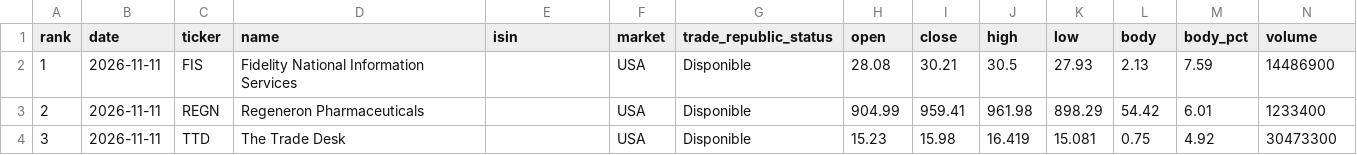
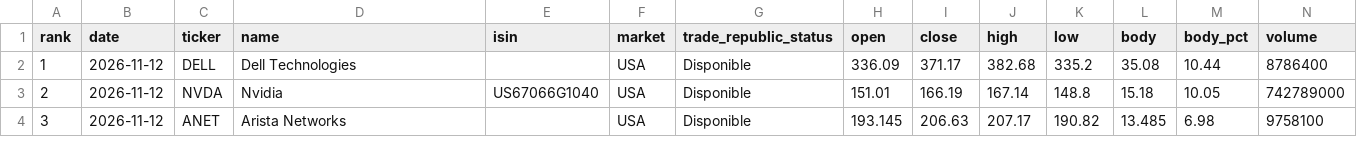
Before and after one commit to instialejandro-stack/stock-candle-scanner-actions, a CSV file: output/top10_bullish_candles.csv, drawn as a sheet; only a part is shown; the diff covers the shown part only.

```diff
--- a/output/top10_bullish_candles.csv
+++ b/output/top10_bullish_candles.csv
@@ -1,4 +1,4 @@
 rank,date,ticker,name,isin,market,trade_republic_status,open,close,high,low,body,body_pct,volume
-1,2026-11-11,FIS,Fidelity National Information Services,,USA,Disponible,28.08,30.21,30.5,27.93,2.13,7.59,14486900
-2,2026-11-11,REGN,Regeneron Pharmaceuticals,,USA,Disponible,904.99,959.41,961.98,898.29,54.42,6.01,1233400
-3,2026-11-11,TTD,The Trade Desk,,USA,Disponible,15.23,15.98,16.419,15.081,0.75,4.92,30473300
+1,2026-11-12,DELL,Dell Technologies,,USA,Disponible,336.09,371.17,382.68,335.2,35.08,10.44,8786400
+2,2026-11-12,NVDA,Nvidia,US67066G1040,USA,Disponible,151.01,166.19,167.14,148.8,15.18,10.05,742789000
+3,2026-11-12,ANET,Arista Networks,,USA,Disponible,193.145,206.63,207.17,190.82,13.485,6.98,9758100
```
Also changed, not shown: 71 edited cells elsewhere in this file, output/history_intraday_candidates.csv, output/history_top10_bullish_candles.csv, 2 other files.
